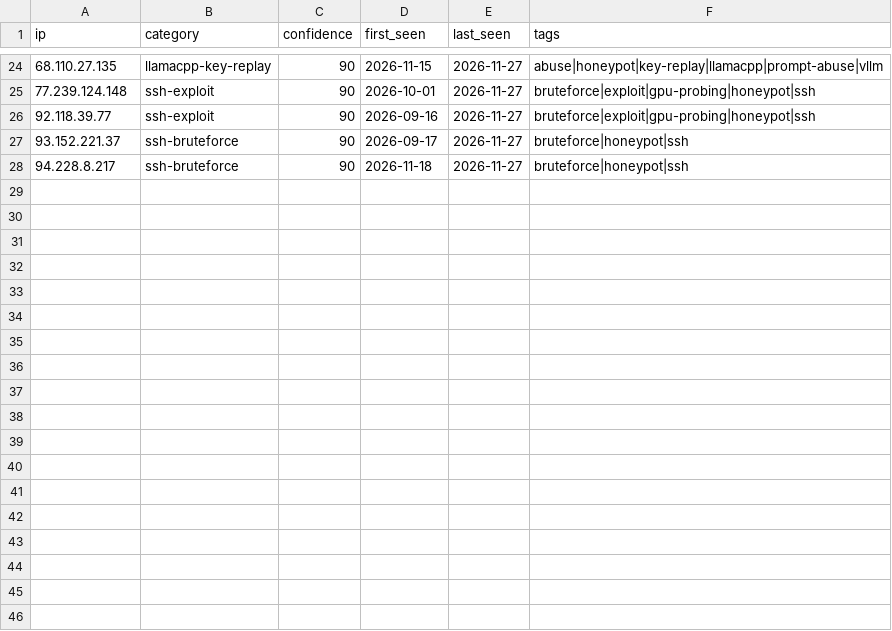
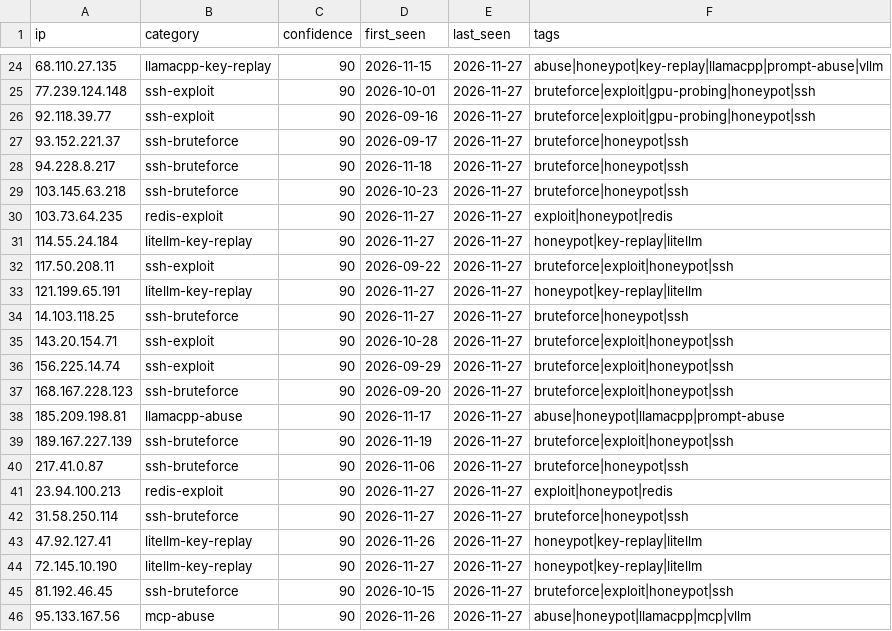
Before and after one commit to Zikmadol/trapline-ioc, a CSV file: daily/2026-11-27.csv, drawn as a sheet; only a part is shown, gaps mark what is left out.

```diff
--- a/daily/2026-11-27.csv
+++ b/daily/2026-11-27.csv
@@ -28 +28,19 @@ ip,category,confidence,first_seen,last_seen,tags
 94.228.8.217,ssh-bruteforce,90,2026-11-18,2026-11-27,bruteforce|honeypot|ssh
+103.145.63.218,ssh-bruteforce,90,2026-10-23,2026-11-27,bruteforce|honeypot|ssh
+103.73.64.235,redis-exploit,90,2026-11-27,2026-11-27,exploit|honeypot|redis
+114.55.24.184,litellm-key-replay,90,2026-11-27,2026-11-27,honeypot|key-replay|litellm
+117.50.208.11,ssh-exploit,90,2026-09-22,2026-11-27,bruteforce|exploit|honeypot|ssh
+121.199.65.191,litellm-key-replay,90,2026-11-27,2026-11-27,honeypot|key-replay|litellm
+14.103.118.25,ssh-bruteforce,90,2026-11-27,2026-11-27,bruteforce|honeypot|ssh
+143.20.154.71,ssh-exploit,90,2026-10-28,2026-11-27,bruteforce|exploit|honeypot|ssh
+156.225.14.74,ssh-exploit,90,2026-09-29,2026-11-27,bruteforce|exploit|honeypot|ssh
+168.167.228.123,ssh-bruteforce,90,2026-09-20,2026-11-27,bruteforce|exploit|honeypot|ssh
+185.209.198.81,llamacpp-abuse,90,2026-11-17,2026-11-27,abuse|honeypot|llamacpp|prompt-abuse
+189.167.227.139,ssh-bruteforce,90,2026-11-19,2026-11-27,bruteforce|exploit|honeypot|ssh
+217.41.0.87,ssh-bruteforce,90,2026-11-06,2026-11-27,bruteforce|honeypot|ssh
+23.94.100.213,redis-exploit,90,2026-11-27,2026-11-27,exploit|honeypot|redis
+31.58.250.114,ssh-bruteforce,90,2026-11-27,2026-11-27,bruteforce|honeypot|ssh
+47.92.127.41,litellm-key-replay,90,2026-11-26,2026-11-27,honeypot|key-replay|litellm
+72.145.10.190,litellm-key-replay,90,2026-11-27,2026-11-27,honeypot|key-replay|litellm
+81.192.46.45,ssh-bruteforce,90,2026-10-15,2026-11-27,bruteforce|exploit|honeypot|ssh
+95.133.167.56,mcp-abuse,90,2026-11-26,2026-11-27,abuse|honeypot|llamacpp|mcp|vllm
```
Also changed, not shown: feeds/ai-infra.csv, feeds/all-observed.csv, 13 other files.
